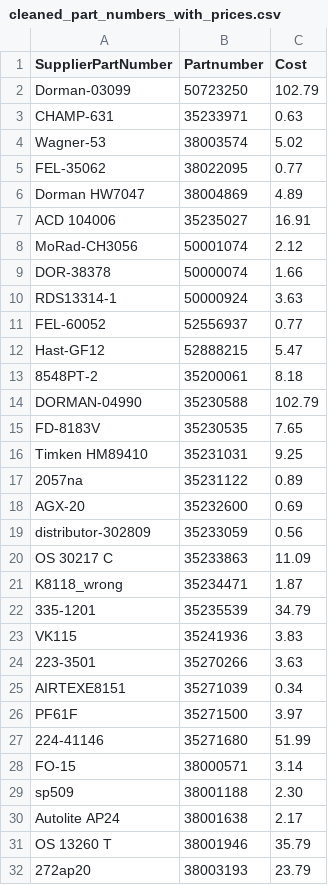
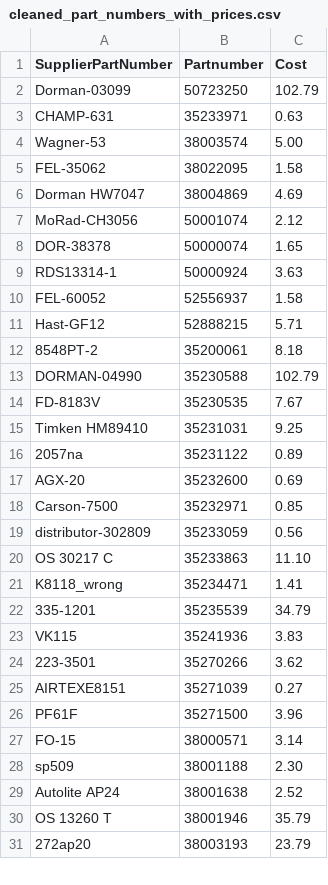
Before and after one commit to BrandonTrapp88/rockauto, a CSV file: cleaned_part_numbers_with_prices.csv, drawn as a sheet; only a part is shown; the diff covers the shown part only.

```diff
--- a/cleaned_part_numbers_with_prices.csv
+++ b/cleaned_part_numbers_with_prices.csv
@@ -3,14 +3,13 @@ Dorman-03099,50723250,102.79
 CHAMP-631,35233971,0.63
-Wagner-53,38003574,5.02
-FEL-35062,38022095,0.77
-Dorman HW7047,38004869,4.89
-ACD 104006,35235027,16.91
+Wagner-53,38003574,5.00
+FEL-35062,38022095,1.58
+Dorman HW7047,38004869,4.69
 MoRad-CH3056,50001074,2.12
-DOR-38378,50000074,1.66
+DOR-38378,50000074,1.65
 RDS13314-1,50000924,3.63
-FEL-60052,52556937,0.77
-Hast-GF12,52888215,5.47
+FEL-60052,52556937,1.58
+Hast-GF12,52888215,5.71
 8548PT-2,35200061,8.18
 DORMAN-04990,35230588,102.79
-FD-8183V,35230535,7.65
+FD-8183V,35230535,7.67
 Timken HM89410,35231031,9.25
@@ -18,14 +17,14 @@ Timken HM89410,35231031,9.25
 AGX-20,35232600,0.69
+Carson-7500,35232971,0.85
 distributor-302809,35233059,0.56
-OS 30217 C,35233863,11.09
-K8118_wrong,35234471,1.87
+OS 30217 C,35233863,11.10
+K8118_wrong,35234471,1.41
 335-1201,35235539,34.79
 VK115,35241936,3.83
-223-3501,35270266,3.63
-AIRTEXE8151,35271039,0.34
-PF61F,35271500,3.97
-224-41146,35271680,51.99
+223-3501,35270266,3.62
+AIRTEXE8151,35271039,0.27
+PF61F,35271500,3.96
 FO-15,38000571,3.14
 sp509,38001188,2.30
-Autolite AP24,38001638,2.17
+Autolite AP24,38001638,2.52
 OS 13260 T,38001946,35.79
```
Also changed, not shown: 2 added rows, 5 removed rows and 86 edited cells elsewhere in this file, multi_result_error_log.csv, not_found_error_log.csv.
